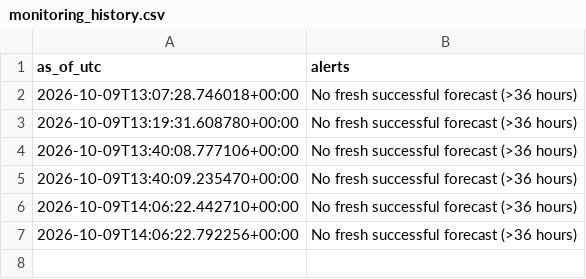
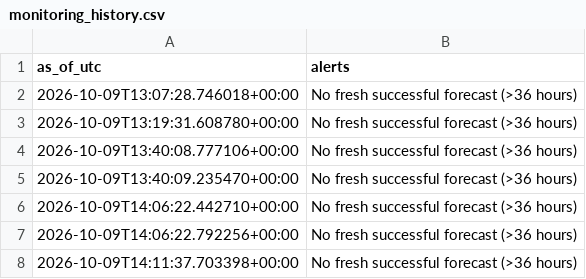
Before and after one commit to james-roshan/german-power-price-forecast, a CSV file: monitoring_history.csv, drawn as a sheet; the diff names each change by its address in the sheet, - before the commit and + after, or states it on an @@ line.

```diff
--- a/monitoring_history.csv
+++ b/monitoring_history.csv
+row 8: 2026-10-09T14:11:37.703398+00:00 | No fresh successful forecast (>36 hours)
```
Also changed, not shown: 1 other file.
